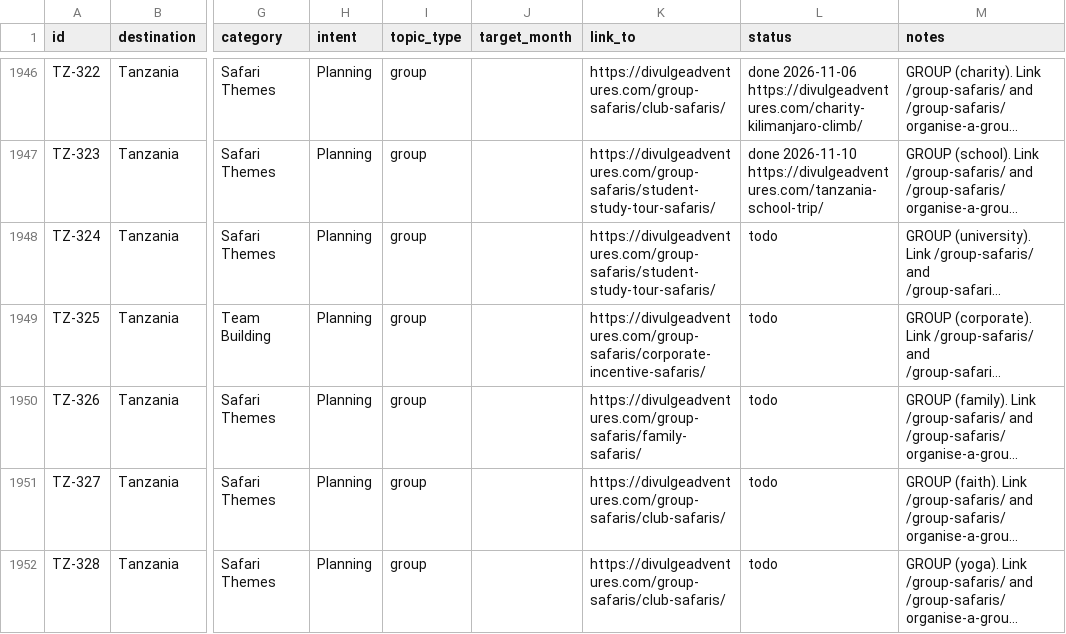
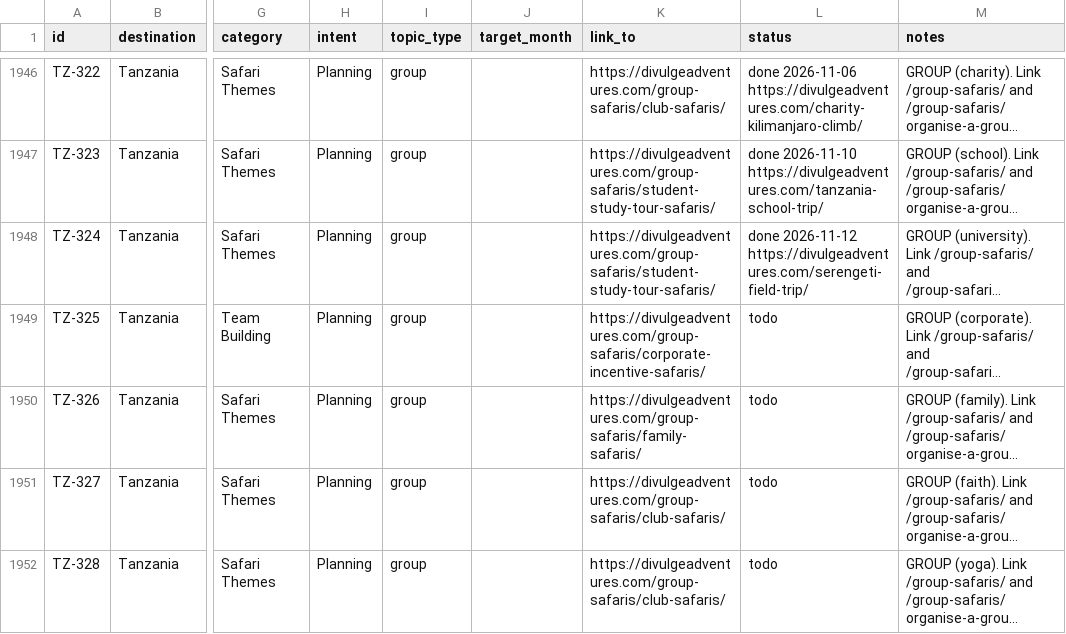
Before and after one commit to divulgeadventures/divulge-blog, a CSV file: TOPIC_BANK.csv, drawn as a sheet; only a part is shown, gaps mark what is left out; long unchanged cells end in …; the diff names each change by its address in the sheet, - before the commit and + after, or states it on an @@ line.

```diff
--- a/TOPIC_BANK.csv
+++ b/TOPIC_BANK.csv
-L1948 (status): todo
+L1948 (status): done 2026-11-12 https://divulgeadventures.com/serengeti-field-trip/
```
Also changed, not shown: 5 other files.
